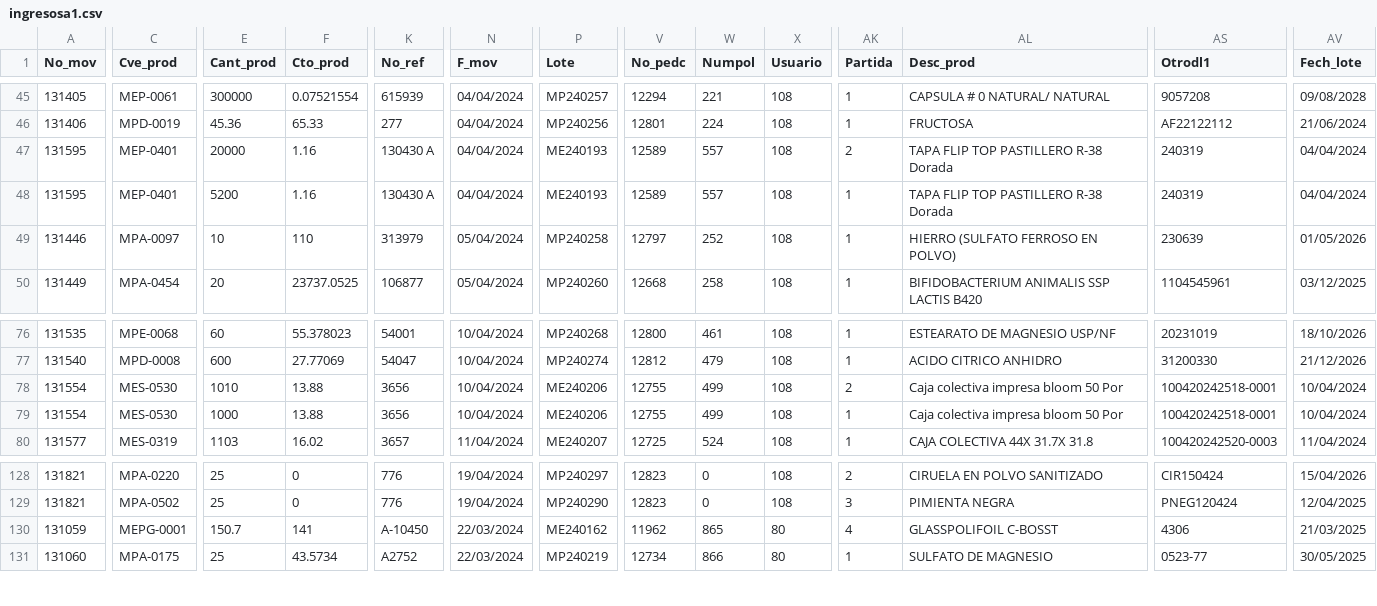
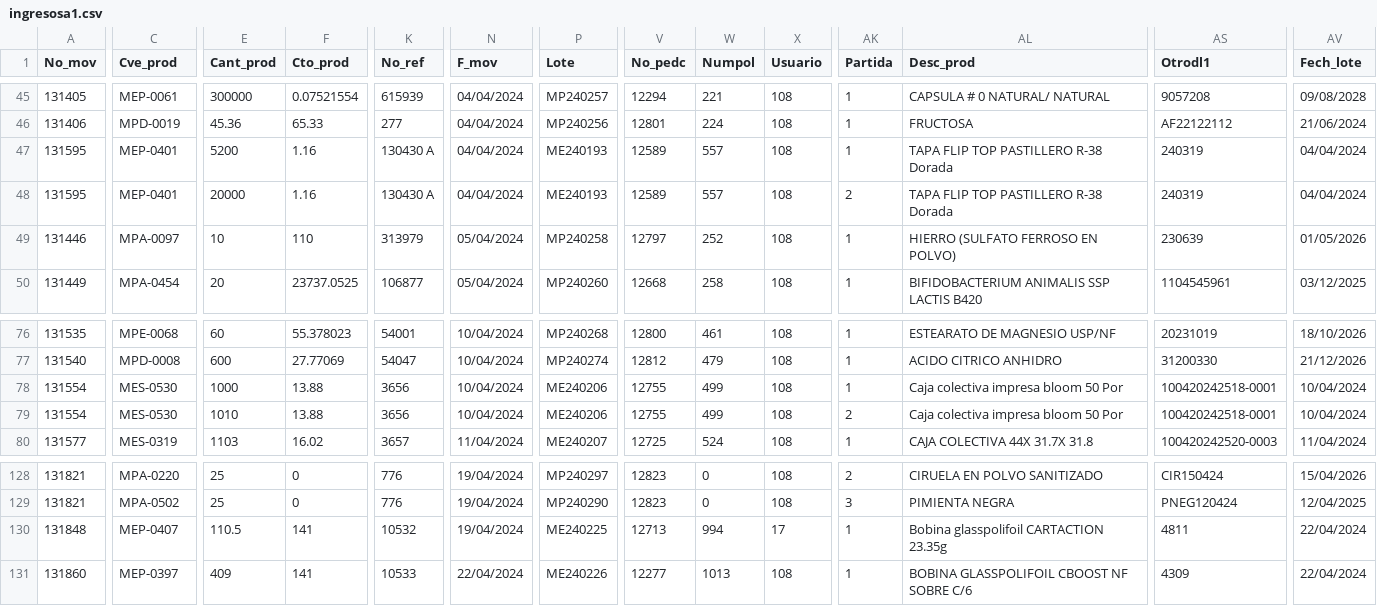
Before and after one commit to Geratano/Farmiral, a CSV file: ingresosa1.csv, drawn as a sheet; only a part is shown, gaps mark what is left out; the diff covers the shown part only; the diff names each change by its address in the sheet, - before the commit and + after, or states it on an @@ line.

```diff
--- a/ingresosa1.csv
+++ b/ingresosa1.csv
@@ row 48 moved to row 47: 131595 @@
@@ row 79 moved to row 78: 131554 @@
-A130 (No_mov): 131059
+A130 (No_mov): 131848
-C130 (Cve_prod): MEPG-0001
+C130 (Cve_prod): MEP-0407
-E130 (Cant_prod): 150.7
+E130 (Cant_prod): 110.5
-K130 (No_ref): A-10450
+K130 (No_ref): 10532
-N130 (F_mov): 22/03/2024
+N130 (F_mov): 19/04/2024
-P130 (Lote): ME240162
+P130 (Lote): ME240225
-V130 (No_pedc): 11962
+V130 (No_pedc): 12713
-W130 (Numpol): 865
+W130 (Numpol): 994
-X130 (Usuario): 80
+X130 (Usuario): 17
-AK130 (Partida): 4
+AK130 (Partida): 1
-AL130 (Desc_prod): GLASSPOLIFOIL C-BOSST
+AL130 (Desc_prod): Bobina glasspolifoil CARTACTION 23.35g
-AS130 (Otrodl1): 4306
+AS130 (Otrodl1): 4811
-AV130 (Fech_lote): 21/03/2025
+AV130 (Fech_lote): 22/04/2024
-A131 (No_mov): 131060
+A131 (No_mov): 131860
-C131 (Cve_prod): MPA-0175
+C131 (Cve_prod): MEP-0397
-E131 (Cant_prod): 25
+E131 (Cant_prod): 409
-F131 (Cto_prod): 43.5734
+F131 (Cto_prod): 141
-K131 (No_ref): A2752
+K131 (No_ref): 10533
-N131 (F_mov): 22/03/2024
+N131 (F_mov): 22/04/2024
-P131 (Lote): MP240219
+P131 (Lote): ME240226
-V131 (No_pedc): 12734
+V131 (No_pedc): 12277
-W131 (Numpol): 866
+W131 (Numpol): 1013
-X131 (Usuario): 80
+X131 (Usuario): 108
-AL131 (Desc_prod): SULFATO DE MAGNESIO
+AL131 (Desc_prod): BOBINA GLASSPOLIFOIL CBOOST NF SOBRE C/6
-AS131 (Otrodl1): 0523-77
+AS131 (Otrodl1): 4309
-AV131 (Fech_lote): 30/05/2025
+AV131 (Fech_lote): 22/04/2024
```
Also changed, not shown: 1 removed row, 1 moved row and 43 edited cells elsewhere in this file, cobranza.csv, 7 other files.
